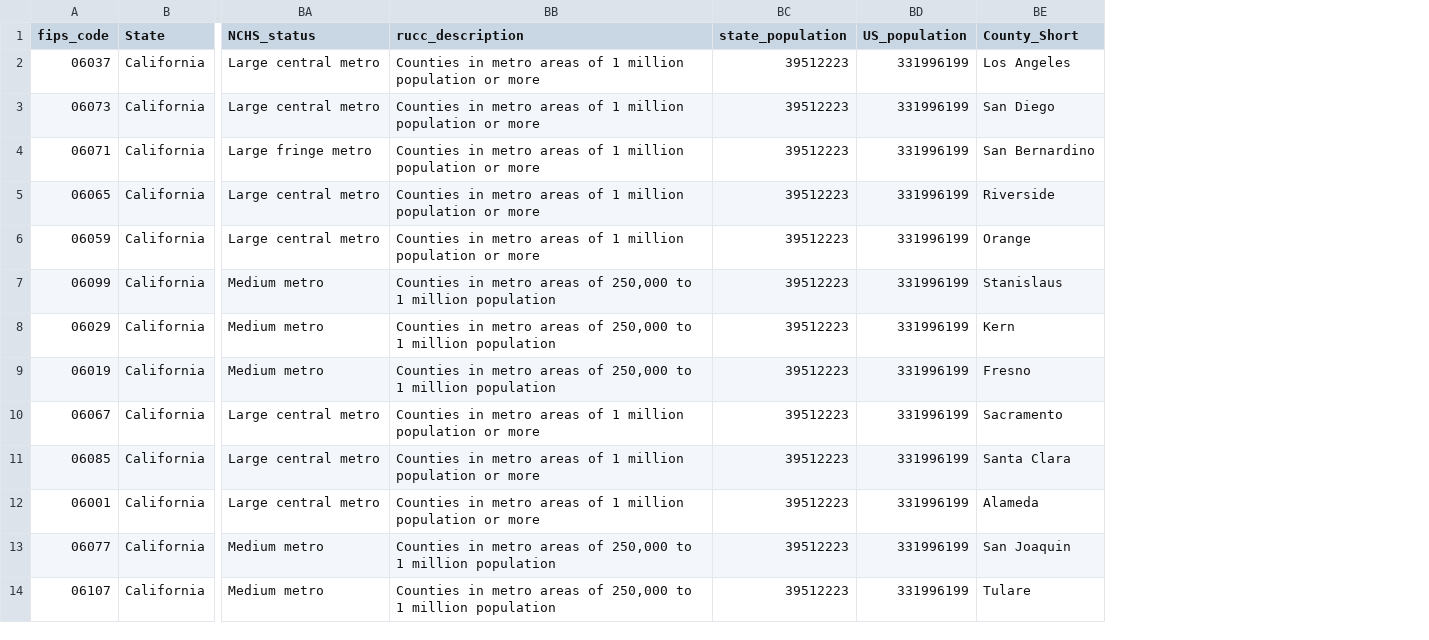
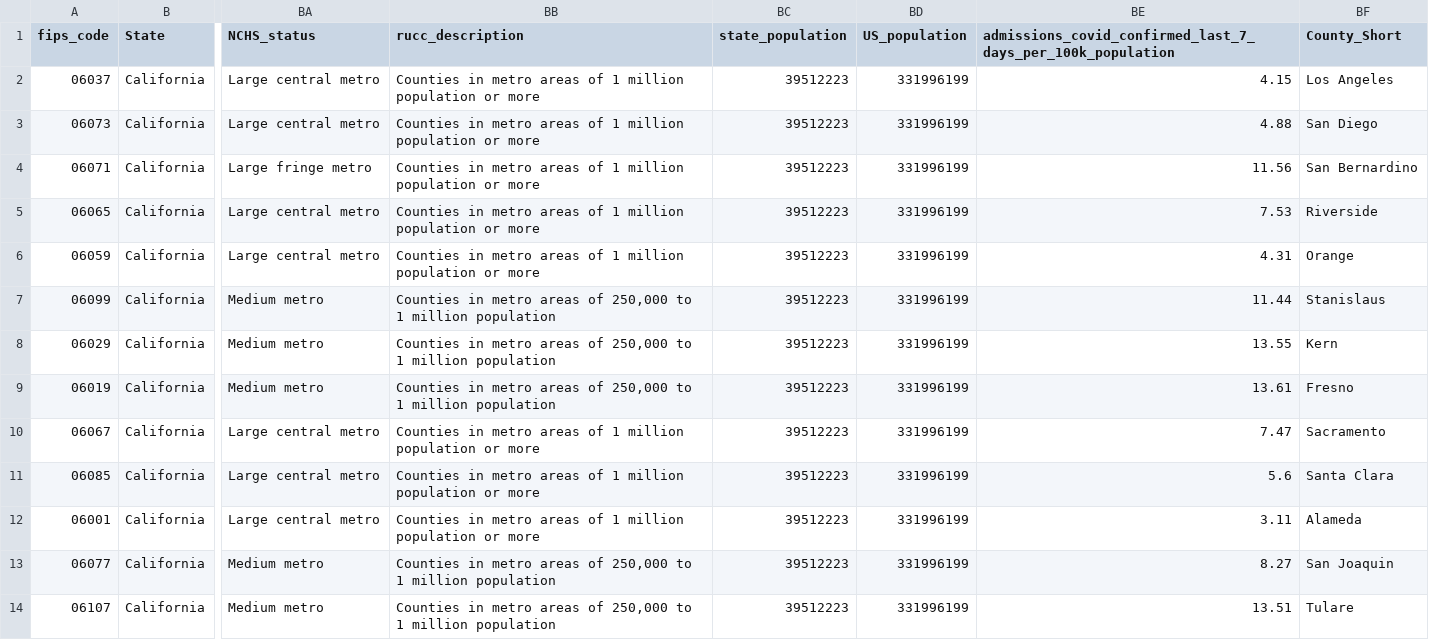
Before and after one commit to abcotvdata/cdc-transmission-map-ca, a CSV file: cdc-transmission-data/ca_cdc_transmission_data.csv, drawn as a sheet; only a part is shown, gaps mark what is left out; the diff names each change by its address in the sheet, - before the commit and + after, or states it on an @@ line.

Commit message:
GitHub Update CA Transmission Data 2021-11-25

```diff
--- a/cdc-transmission-data/ca_cdc_transmission_data.csv
+++ b/cdc-transmission-data/ca_cdc_transmission_data.csv
+column BE, rows 1-14: admissions_covid_confirmed_last_7_days_per_100k_population | 4.15 | 4.88 | 11.56 | 7.53 | 4.31 | 11.44 | 13.55 | 13.61 | 7.47 | 5.6 | 3.11 | 8.27 | 13.51
```
